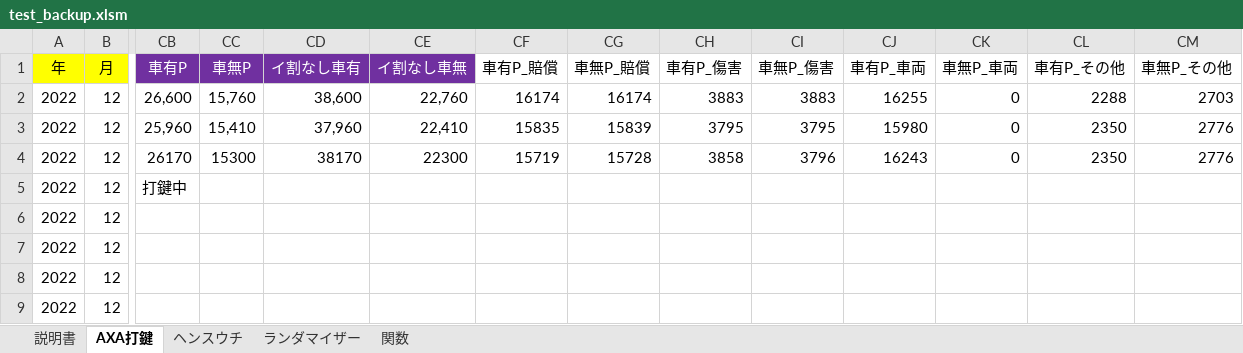
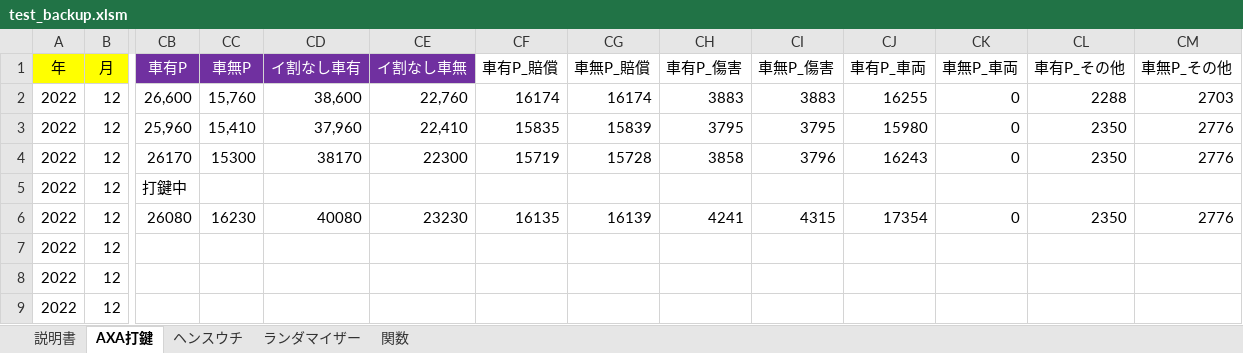
Before and after one commit to yngwaaaa/premium, an Excel workbook: test_backup.xlsm, sheet AXA打鍵, drawn as a sheet; only a part is shown, gaps mark what is left out; values as stored, in another font and other column widths than the file's, no borders; conditional formats not drawn; the diff names each change by its address in the sheet, - before the commit and + after, or states it on an @@ line.

```diff
--- a/test_backup.xlsm (sheet AXA打鍵)
+++ b/test_backup.xlsm (sheet AXA打鍵)
-CB6 (車有P): (empty)
+CB6 (車有P): 26080
-CC6 (車無P): (empty)
+CC6 (車無P): 16230
-CD6 (イ割なし車有): (empty)
+CD6 (イ割なし車有): 40080
-CE6 (イ割なし車無): (empty)
+CE6 (イ割なし車無): 23230
-CF6 (車有P_賠償): (empty)
+CF6 (車有P_賠償): 16135
-CG6 (車無P_賠償): (empty)
+CG6 (車無P_賠償): 16139
-CH6 (車有P_傷害): (empty)
+CH6 (車有P_傷害): 4241
-CI6 (車無P_傷害): (empty)
+CI6 (車無P_傷害): 4315
-CJ6 (車有P_車両): (empty)
+CJ6 (車有P_車両): 17354
-CK6 (車無P_車両): (empty)
+CK6 (車無P_車両): 0
-CL6 (車有P_その他): (empty)
+CL6 (車有P_その他): 2350
-CM6 (車無P_その他): (empty)
+CM6 (車無P_その他): 2776
```
Also changed, not shown: test.xlsm.
